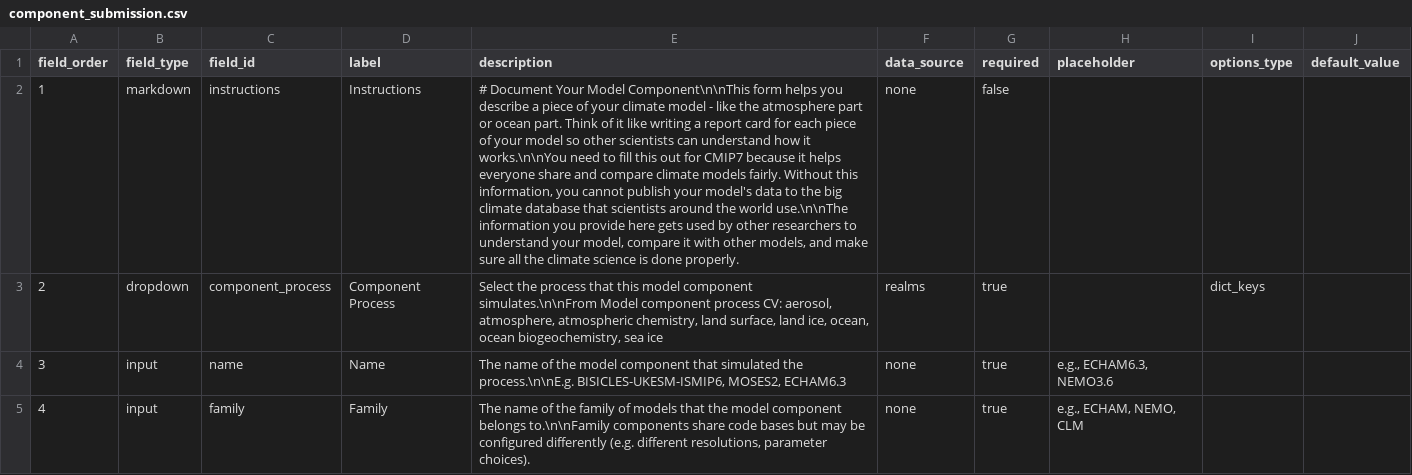
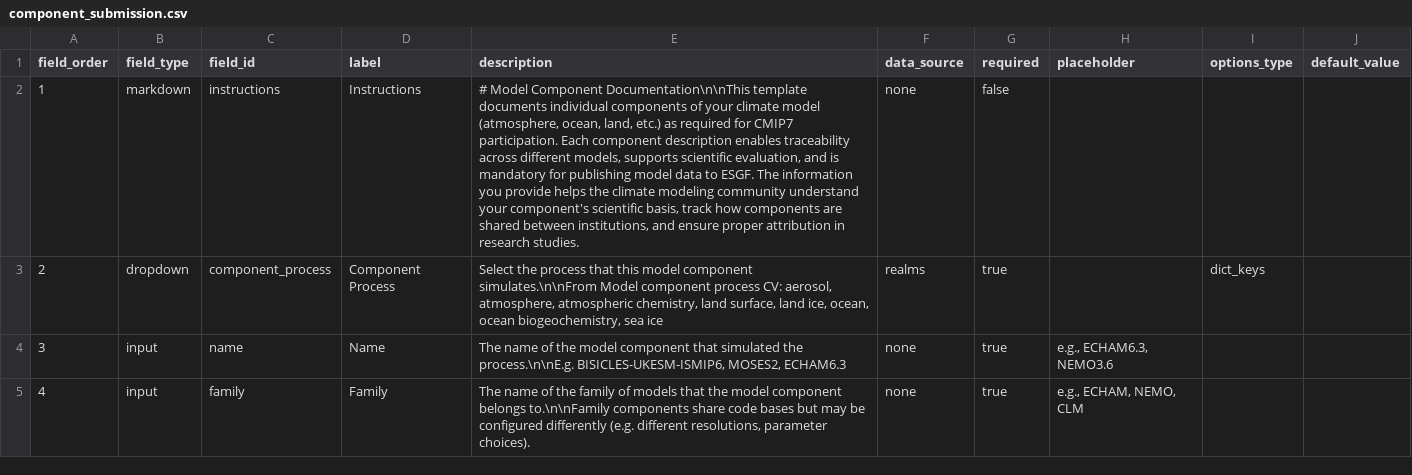
Before and after one commit to WCRP-CMIP/Essential-Model-Documentation, a CSV file: .github/CSV_TEMPLATES/templates/component_submission.csv, drawn as a sheet; only a part is shown; the diff names each change by its address in the sheet, - before the commit and + after, or states it on an @@ line.

```diff
--- a/.github/CSV_TEMPLATES/templates/component_submission.csv
+++ b/.github/CSV_TEMPLATES/templates/component_submission.csv
-E2 (description): # Document Your Model Component\n\nThis form helps you describe a piece of your climate model - like the atmosphere part or ocean part. Think of it like writing a report card for each piece of your model so other scientists can understand how it works.\n\nYou need to fill this out for CMIP7 because it helps everyone share and compare climate models fairly. Without this information, you cannot publish your model's data to the big climate database that scientists around the world use.\n\nThe information you provide here gets used by other researchers to understand your model, compare it with other models, and make sure all the climate science is done properly.
+E2 (description): # Model Component Documentation\n\nThis template documents individual components of your climate model (atmosphere, ocean, land, etc.) as required for CMIP7 participation. Each component description enables traceability across different models, supports scientific evaluation, and is mandatory for publishing model data to ESGF. The information you provide helps the climate modeling community understand your component's scientific basis, track how components are shared between institutions, and ensure proper attribution in research studies.
```
Also changed, not shown: .github/CSV_TEMPLATES/templates/experiment_documentation.csv, .github/CSV_TEMPLATES/templates/grid_properties.csv, 7 other files.
